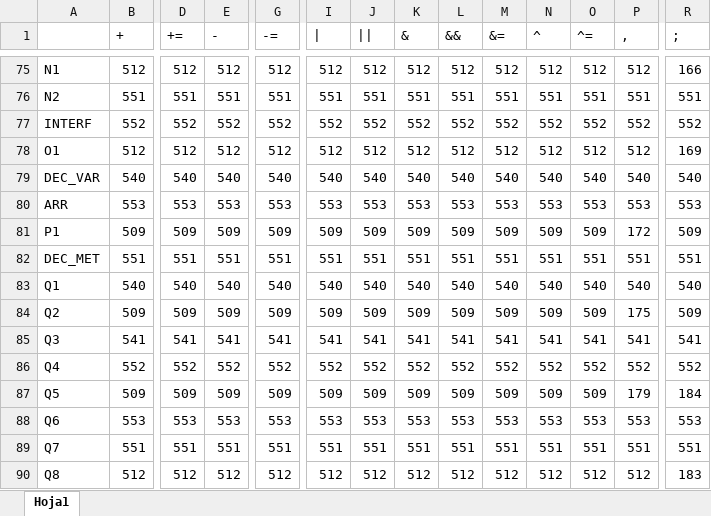
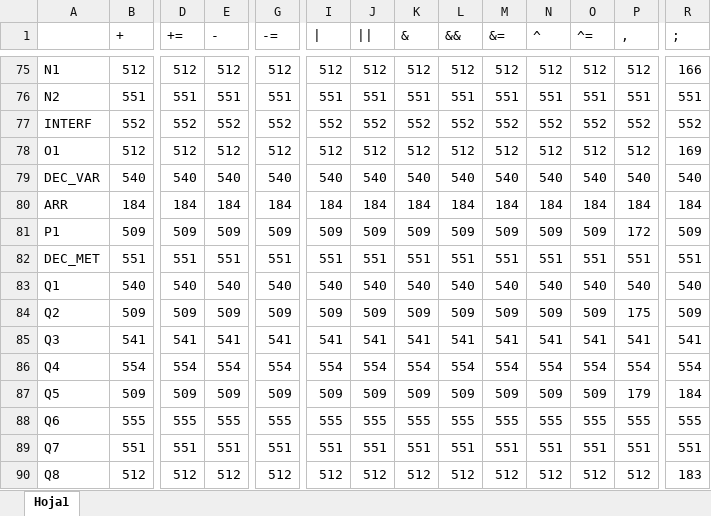
Before and after one commit to aguirrehdezma/compi, an Excel workbook: src/resources/matriz_sintaxis.xlsx, sheet Hoja1, drawn as a sheet; only a part is shown, gaps mark what is left out; values as stored, in another font and other column widths than the file's, no cell formats; the diff covers the shown part only; the diff names each change by its address in the sheet, - before the commit and + after, or states it on an @@ line.

Commit message:
Fix matriz_sintaxis file

```diff
--- a/src/resources/matriz_sintaxis.xlsx (sheet Hoja1)
+++ b/src/resources/matriz_sintaxis.xlsx (sheet Hoja1)
-B80 (+): 553
+B80 (+): 184
-D80 (+=): 553
+D80 (+=): 184
-E80 (-): 553
+E80 (-): 184
-G80 (-=): 553
+G80 (-=): 184
-I80 (|): 553
+I80 (|): 184
-J80 (||): 553
+J80 (||): 184
-K80 (&): 553
+K80 (&): 184
-L80 (&&): 553
+L80 (&&): 184
-M80 (&=): 553
+M80 (&=): 184
-N80 (^): 553
+N80 (^): 184
-O80 (^=): 553
+O80 (^=): 184
-P80 (,): 553
+P80 (,): 184
-R80 (;): 553
+R80 (;): 184
-B86 (+): 552
+B86 (+): 554
-D86 (+=): 552
+D86 (+=): 554
-E86 (-): 552
+E86 (-): 554
-G86 (-=): 552
+G86 (-=): 554
-I86 (|): 552
+I86 (|): 554
-J86 (||): 552
+J86 (||): 554
-K86 (&): 552
+K86 (&): 554
-L86 (&&): 552
+L86 (&&): 554
-M86 (&=): 552
+M86 (&=): 554
-N86 (^): 552
+N86 (^): 554
-O86 (^=): 552
+O86 (^=): 554
-P86 (,): 552
+P86 (,): 554
-R86 (;): 552
+R86 (;): 554
-B88 (+): 553
+B88 (+): 555
-D88 (+=): 553
+D88 (+=): 555
-E88 (-): 553
+E88 (-): 555
-G88 (-=): 553
+G88 (-=): 555
-I88 (|): 553
+I88 (|): 555
-J88 (||): 553
+J88 (||): 555
-K88 (&): 553
+K88 (&): 555
-L88 (&&): 553
+L88 (&&): 555
-M88 (&=): 553
+M88 (&=): 555
-N88 (^): 553
+N88 (^): 555
-O88 (^=): 553
+O88 (^=): 555
-P88 (,): 553
+P88 (,): 555
-R88 (;): 553
+R88 (;): 555
```
Also changed, not shown: 179 edited cells elsewhere in this sheet, cell formats.
